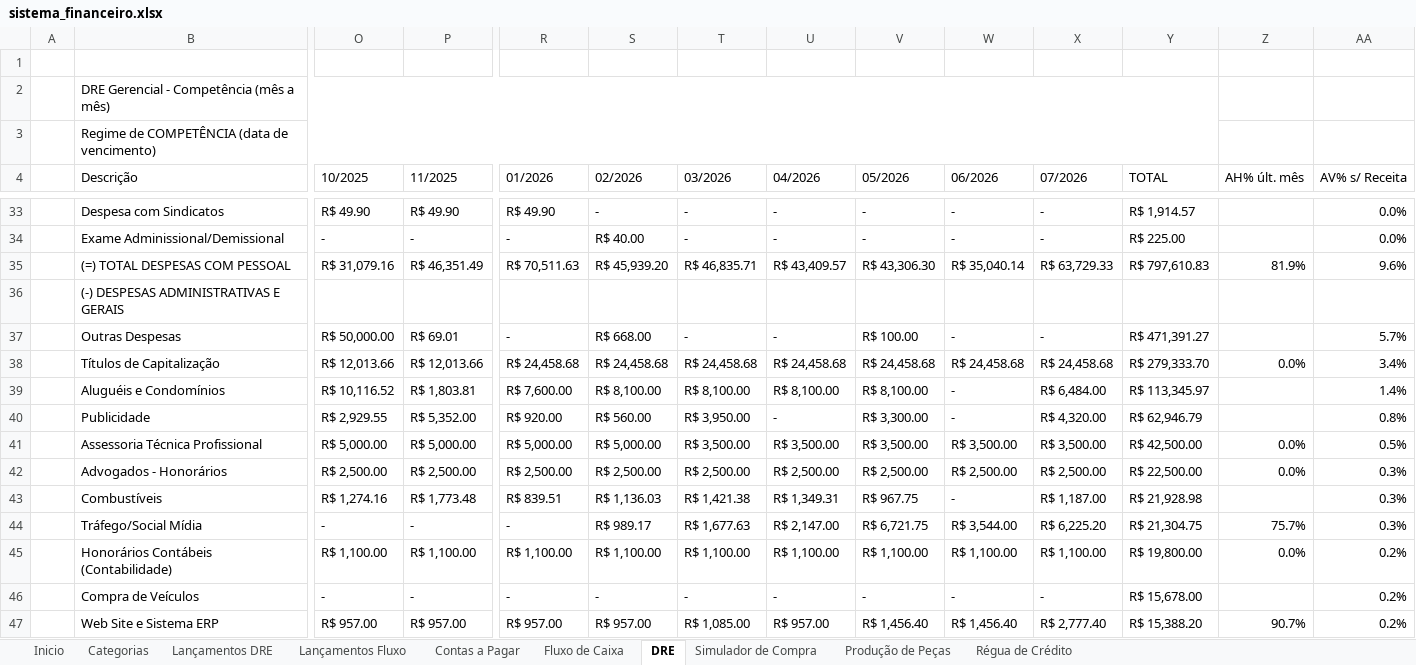
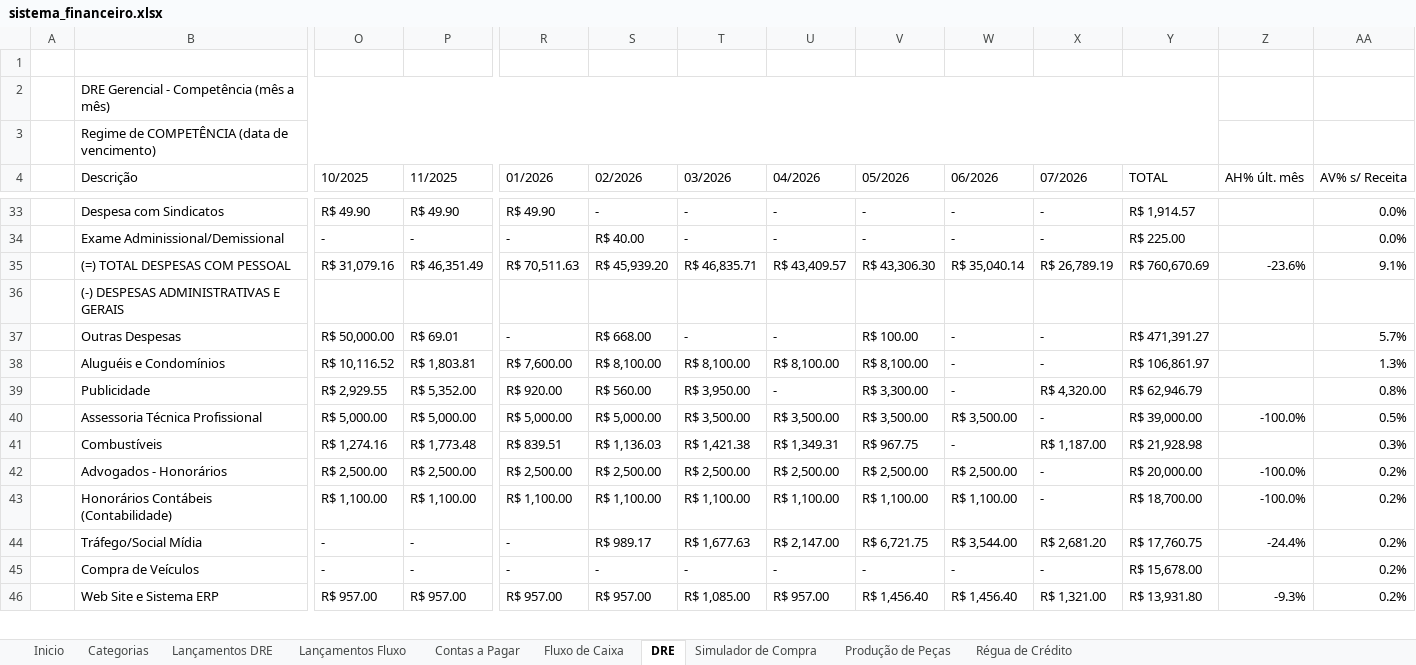
Before and after one commit to thaysmoraes-lab/Sistema_Financeiro_CODI, an Excel workbook: sistema_financeiro.xlsx, sheet DRE, drawn as a sheet; only a part is shown, gaps mark what is left out; values as stored, in another font and other column widths than the file's, no cell formats; removed rows and columns are numbered as before the commit, all else as after; rows hold the shown columns only; the diff covers the shown part only; the diff names each change by its address in the sheet, - before the commit and + after, or states it on an @@ line.

Commit message:
Add files via upload

```diff
--- a/sistema_financeiro.xlsx (sheet DRE)
+++ b/sistema_financeiro.xlsx (sheet DRE)
-X35 (07/2026): R$ 63,729.33
+X35 (07/2026): R$ 26,789.19
-Y35 (TOTAL): R$ 797,610.83
+Y35 (TOTAL): R$ 760,670.69
-Z35 (AH% últ. mês): 81.9%
+Z35 (AH% últ. mês): -23.6%
-AA35 (AV% s/ Receita): 9.6%
+AA35 (AV% s/ Receita): 9.1%
-row 38:  | Títulos de Capitalização | R$ 12,013.66 | R$ 12,013.66 | R$ 24,458.68 | R$ 24,458.68 | R$ 24,458.68 | R$ 24,458.68 | R$ 24,458.68 | R$ 24,458.68 | R$ 24,458.68 | R$ 279,333.70 | 0.0% | 3.4%
-X38 (07/2026): R$ 6,484.00
+X38 (07/2026): -
-Y38 (TOTAL): R$ 113,345.97
+Y38 (TOTAL): R$ 106,861.97
-AA38 (AV% s/ Receita): 1.4%
+AA38 (AV% s/ Receita): 1.3%
-X40 (07/2026): R$ 3,500.00
+X40 (07/2026): -
-Y40 (TOTAL): R$ 42,500.00
+Y40 (TOTAL): R$ 39,000.00
-Z40 (AH% últ. mês): 0.0%
+Z40 (AH% últ. mês): -100.0%
-row 42:  | Advogados - Honorários | R$ 2,500.00 | R$ 2,500.00 | R$ 2,500.00 | R$ 2,500.00 | R$ 2,500.00 | R$ 2,500.00 | R$ 2,500.00 | R$ 2,500.00 | R$ 2,500.00 | R$ 22,500.00 | 0.0% | 0.3%
-B42 (Descrição): Tráfego/Social Mídia
+B42 (Descrição): Advogados - Honorários
-O42 (10/2025): -
+O42 (10/2025): R$ 2,500.00
-P42 (11/2025): -
+P42 (11/2025): R$ 2,500.00
-R42 (01/2026): -
+R42 (01/2026): R$ 2,500.00
-S42 (02/2026): R$ 989.17
+S42 (02/2026): R$ 2,500.00
-T42 (03/2026): R$ 1,677.63
+T42 (03/2026): R$ 2,500.00
-U42 (04/2026): R$ 2,147.00
+U42 (04/2026): R$ 2,500.00
-V42 (05/2026): R$ 6,721.75
+V42 (05/2026): R$ 2,500.00
-W42 (06/2026): R$ 3,544.00
+W42 (06/2026): R$ 2,500.00
-X42 (07/2026): R$ 6,225.20
+X42 (07/2026): -
-Y42 (TOTAL): R$ 21,304.75
+Y42 (TOTAL): R$ 20,000.00
-Z42 (AH% últ. mês): 75.7%
+Z42 (AH% últ. mês): -100.0%
-AA42 (AV% s/ Receita): 0.3%
+AA42 (AV% s/ Receita): 0.2%
-X43 (07/2026): R$ 1,100.00
+X43 (07/2026): -
-Y43 (TOTAL): R$ 19,800.00
+Y43 (TOTAL): R$ 18,700.00
-Z43 (AH% últ. mês): 0.0%
+Z43 (AH% últ. mês): -100.0%
+row 44:  | Tráfego/Social Mídia | - | - | - | R$ 989.17 | R$ 1,677.63 | R$ 2,147.00 | R$ 6,721.75 | R$ 3,544.00 | R$ 2,681.20 | R$ 17,760.75 | -24.4% | 0.2%
-X46 (07/2026): R$ 2,777.40
+X46 (07/2026): R$ 1,321.00
-Y46 (TOTAL): R$ 15,388.20
+Y46 (TOTAL): R$ 13,931.80
-Z46 (AH% últ. mês): 90.7%
+Z46 (AH% últ. mês): -9.3%
```
Also changed, not shown: 2 added rows, 2 removed rows and 94 edited cells elsewhere in this sheet, sheet Lançamentos DRE, cell formats, charts or pictures.
